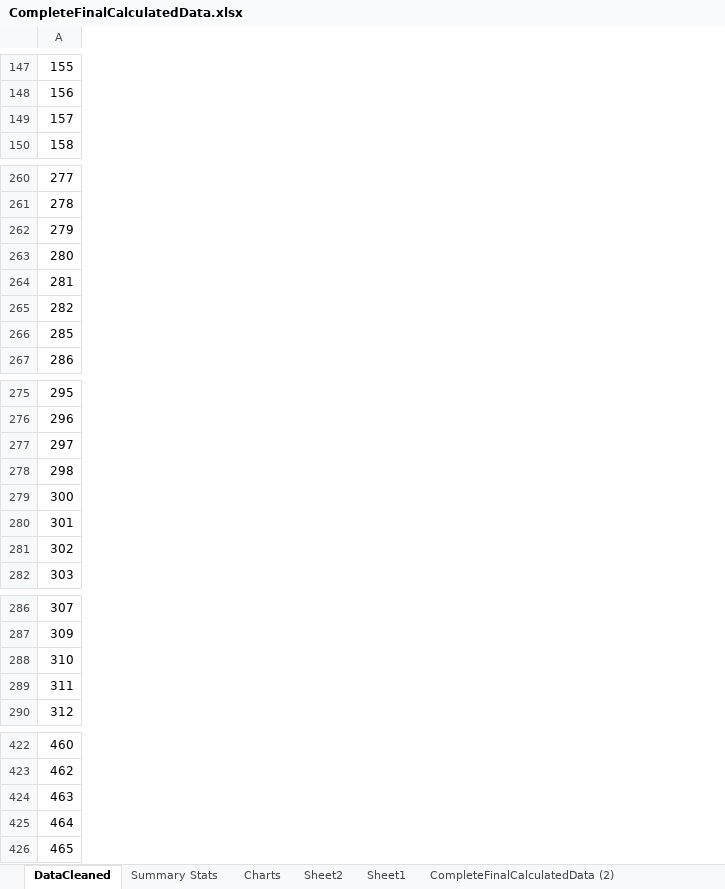
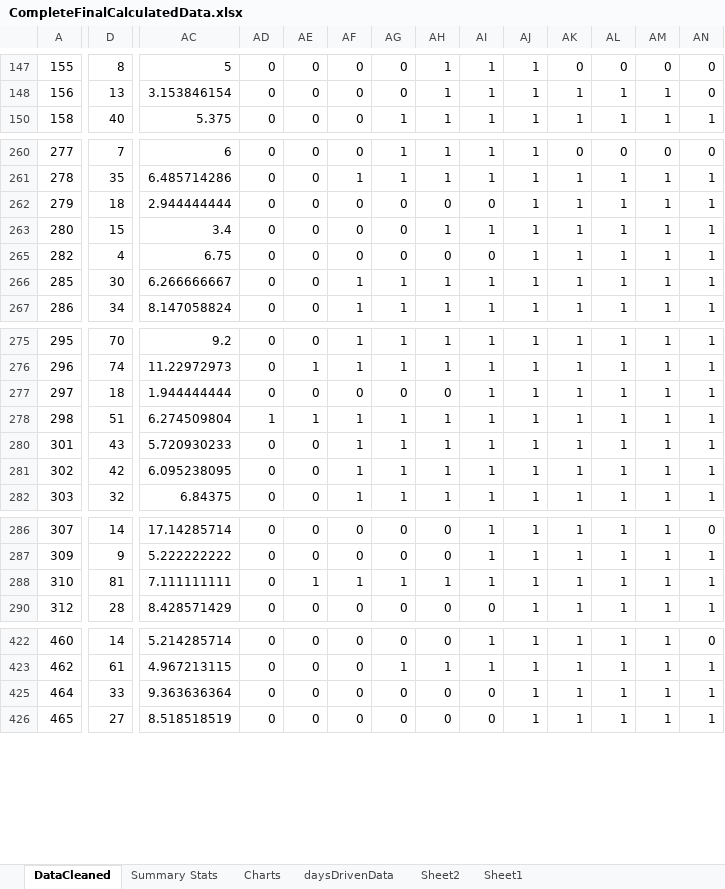
Before and after one commit to prithvikannan/lyft-data-challenge, an Excel workbook: CompleteFinalCalculatedData.xlsx, sheet DataCleaned, drawn as a sheet; only a part is shown, gaps mark what is left out; values as stored, in another font and other column widths than the file's, no borders; removed rows and columns are numbered as before the commit, all else as after; rows hold the shown columns only; the diff covers the shown part only; the diff names each change by its address in the sheet, - before the commit and + after, or states it on an @@ line.

```diff
--- a/CompleteFinalCalculatedData.xlsx (sheet DataCleaned)
+++ b/CompleteFinalCalculatedData.xlsx (sheet DataCleaned)
+sheet tab: daysDrivenData
+column D, rows 147-150: 8 | 13 | 40; rows 260-267: 7 | 35 | 18 | 15 | 4 | 30 | 34; rows 275-282: 70 | 74 | 18 | 51 | 43 | 42 | 32; rows 286-290: 14 | 9 | 81 | 28; rows 422-426: 14 | 61 | 33 | 27
+column AC, rows 147-150: 5 | 3.153846154 | 5.375; rows 260-267: 6 | 6.485714286 | 2.944444444 | 3.4 | 6.75 | 6.266666667 | 8.147058824; rows 275-282: 9.2 | 11.22972973 | 1.944444444 | 6.274509804 | 5.720930233 | 6.095238095 | 6.84375; rows 286-290: 17.14285714 | 5.222222222 | 7.111111111 | 8.428571429; rows 422-426: 5.214285714 | 4.967213115 | 9.363636364 | 8.518518519
+column AD, rows 147-150: all 0; rows 260-267: all 0; rows 275-282: 0 | 0 | 0 | 1 | 0 | 0 | 0; rows 286-290: all 0; rows 422-426: all 0
+column AE, rows 147-150: all 0; rows 260-267: all 0; rows 275-282: 0 | 1 | 0 | 1 | 0 | 0 | 0; rows 286-290: 0 | 0 | 1 | 0; rows 422-426: all 0
+column AF, rows 147-150: all 0; rows 260-267: 0 | 1 | 0 | 0 | 0 | 1 | 1; rows 275-282: 1 | 1 | 0 | 1 | 1 | 1 | 1; rows 286-290: 0 | 0 | 1 | 0; rows 422-426: all 0
+column AG, rows 147-150: 0 | 0 | 1; rows 260-267: 1 | 1 | 0 | 0 | 0 | 1 | 1; rows 275-282: 1 | 1 | 0 | 1 | 1 | 1 | 1; rows 286-290: 0 | 0 | 1 | 0; rows 422-426: 0 | 1 | 0 | 0
+column AH, rows 147-150: all 1; rows 260-267: 1 | 1 | 0 | 1 | 0 | 1 | 1; rows 275-282: 1 | 1 | 0 | 1 | 1 | 1 | 1; rows 286-290: 0 | 0 | 1 | 0; rows 422-426: 0 | 1 | 0 | 0
+column AI, rows 147-150: all 1; rows 260-267: 1 | 1 | 0 | 1 | 0 | 1 | 1; rows 275-282: all 1; rows 286-290: 1 | 1 | 1 | 0; rows 422-426: 1 | 1 | 0 | 0
+column AJ, rows 147-150: all 1; rows 260-267: all 1; rows 275-282: all 1; rows 286-290: all 1; rows 422-426: all 1
+column AK, rows 147-150: 0 | 1 | 1; rows 260-267: 0 | 1 | 1 | 1 | 1 | 1 | 1; rows 275-282: all 1; rows 286-290: all 1; rows 422-426: all 1
+column AL, rows 147-150: 0 | 1 | 1; rows 260-267: 0 | 1 | 1 | 1 | 1 | 1 | 1; rows 275-282: all 1; rows 286-290: all 1; rows 422-426: all 1
+column AM, rows 147-150: 0 | 1 | 1; rows 260-267: 0 | 1 | 1 | 1 | 1 | 1 | 1; rows 275-282: all 1; rows 286-290: all 1; rows 422-426: all 1
+column AN, rows 147-150: 0 | 0 | 1; rows 260-267: 0 | 1 | 1 | 1 | 1 | 1 | 1; rows 275-282: all 1; rows 286-290: 0 | 1 | 1 | 1; rows 422-426: 0 | 1 | 1 | 1
-row 149: 157
-row 264: 281
-row 279: 300
-row 289: 311
-row 424: 463
```
Also changed, not shown: 12 removed rows and 2 added columns elsewhere in this sheet, sheet Summary Stats, formulas that keep their value, hidden cells, charts or pictures.
